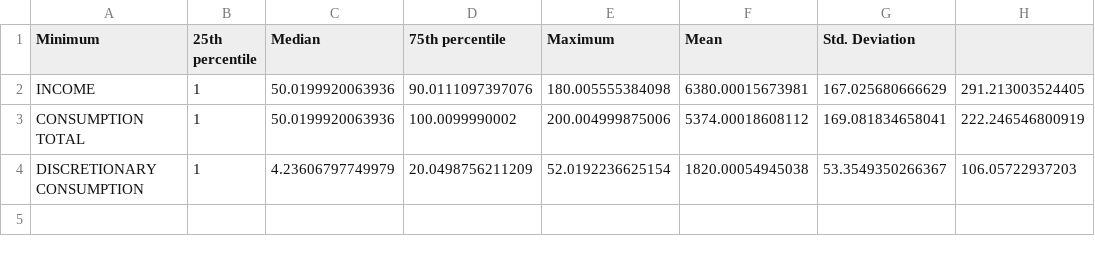
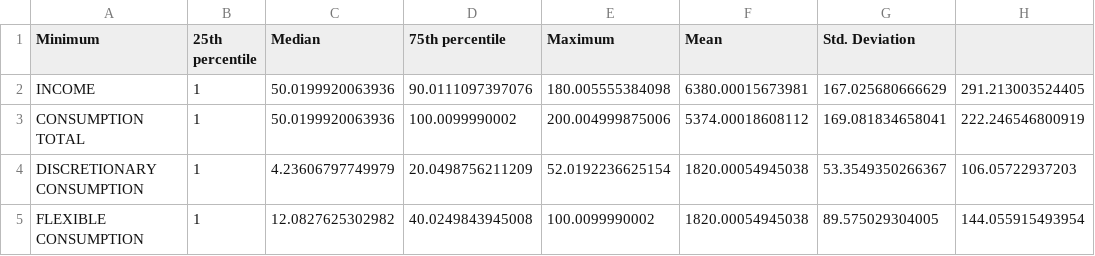
Before and after one commit to heuriscode/Consumption_behaviours-and-poverty-traps, a CSV file: results/data summary.csv, drawn as a sheet.

```diff
--- a/results/data summary.csv
+++ b/results/data summary.csv
@@ -4 +4,2 @@
 "DISCRETIONARY CONSUMPTION",1,4.23606797749979,20.0498756211209,52.0192236625154,1820.00054945038,53.3549350266367,106.05722937203
+"FLEXIBLE CONSUMPTION",1,12.0827625302982,40.0249843945008,100.0099990002,1820.00054945038,89.575029304005,144.055915493954
```
Also changed, not shown: 7 other files.
